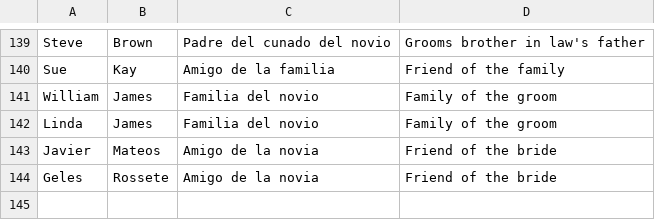
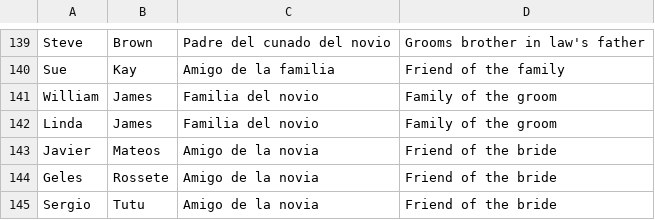
Before and after one commit to jameshgibson/Wedding, a CSV file: Content/vips.csv, drawn as a sheet; only a part is shown, gaps mark what is left out.

```diff
--- a/Content/vips.csv
+++ b/Content/vips.csv
@@ -144 +144,2 @@ Javier,Mateos,Amigo de la novia,Friend of the bride
 Geles,Rossete,Amigo de la novia,Friend of the bride
+Sergio,Tutu,Amigo de la novia,Friend of the bride
```
Also changed, not shown: 4 other files.
